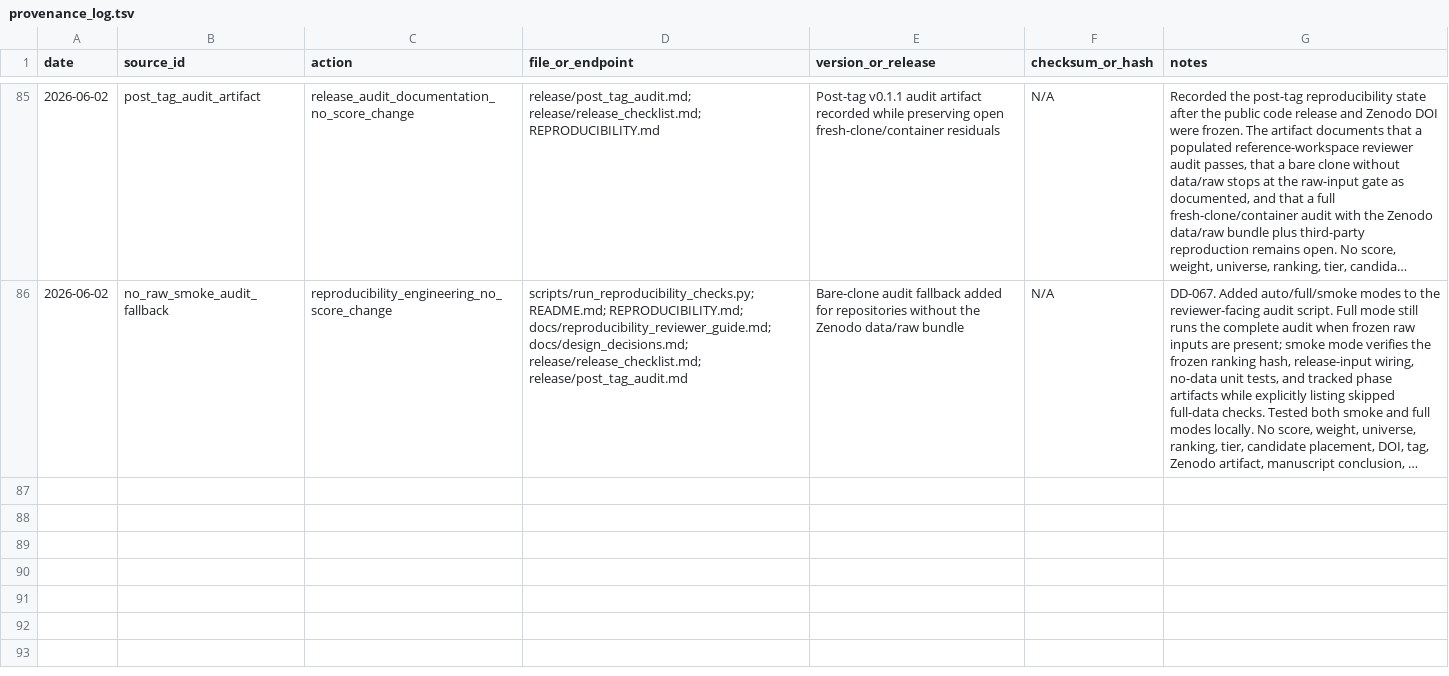
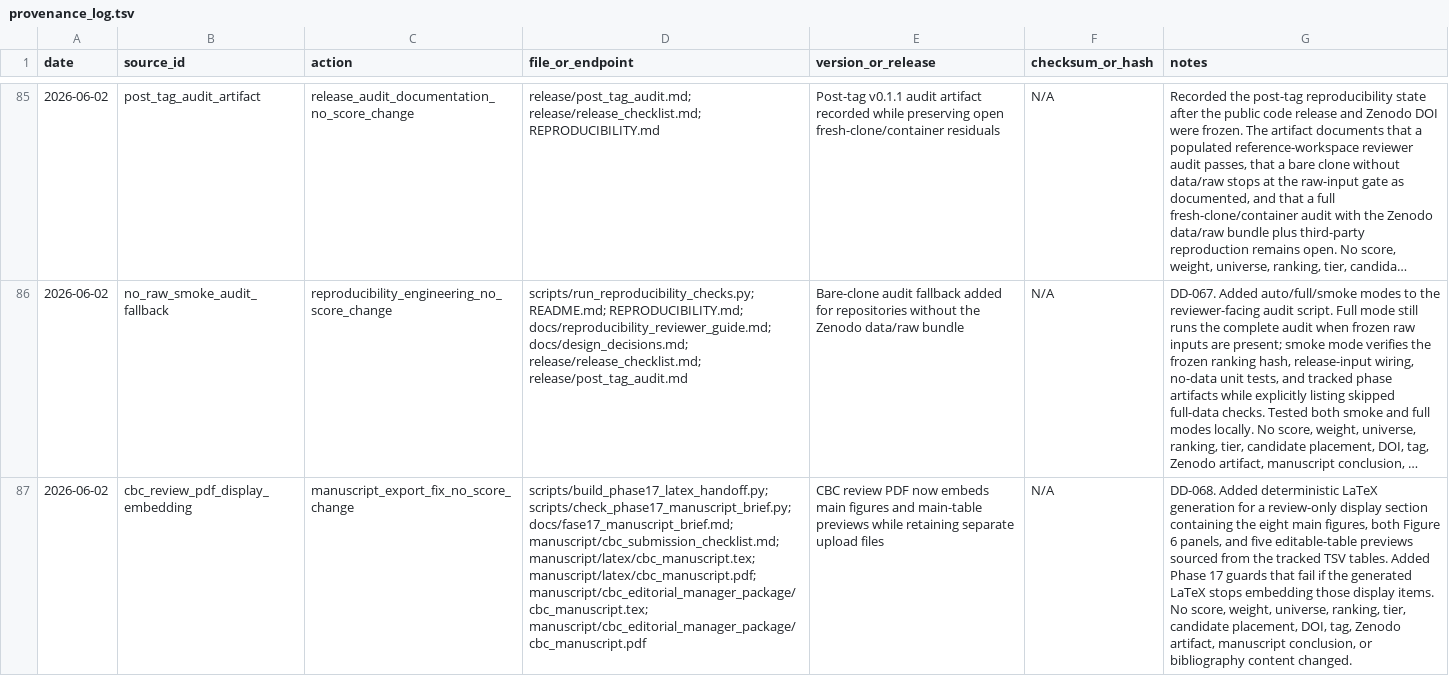
Before and after one commit to vicenzoscavino1999/surfaceome-gastric-cancer, a TSV file: docs/provenance_log.tsv, drawn as a sheet; only a part is shown, gaps mark what is left out; long unchanged cells end in …; the diff names each change by its address in the sheet, - before the commit and + after, or states it on an @@ line.

Commit message:
Embed display items in CBC review PDF

```diff
--- a/docs/provenance_log.tsv
+++ b/docs/provenance_log.tsv
+row 87: 2026-06-02 | cbc_review_pdf_display_embedding | manuscript_export_fix_no_score_change | scripts/build_phase17_latex_handoff.py; scripts/check_phase17_manuscript_brief.py; docs/fase17_manuscript_brief.md; manuscript/cbc_submission_checklist.md; manuscript/latex/cbc_manuscript.tex; manuscript/latex/cbc_manuscript.pdf; manuscript/cbc_editorial_manager_package/cbc_manuscript.tex; manuscript/cbc_editorial_manager_package/cbc_manuscript.pdf | CBC review PDF now embeds main figures and main-table previews while retaining separate upload files | N/A | DD-068. Added deterministic LaTeX generation for a review-only display section containing the eight main figures, both Figure 6 panels, and five editable-table previews sourced from the tracked TSV tables. Added Phase 17 guards that fail if the generated LaTeX stops embedding those display items. No score, weight, universe, ranking, tier, candidate placement, DOI, tag, Zenodo artifact, manuscript conclusion, or bibliography content changed.
```
Also changed, not shown: 9 other files.
